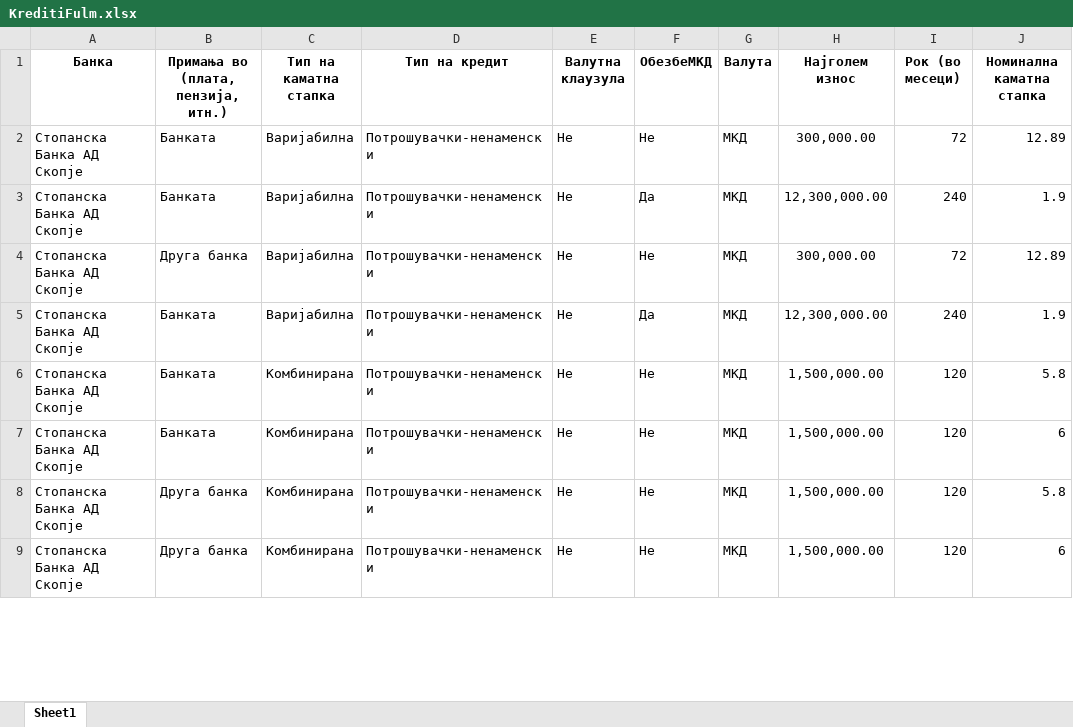
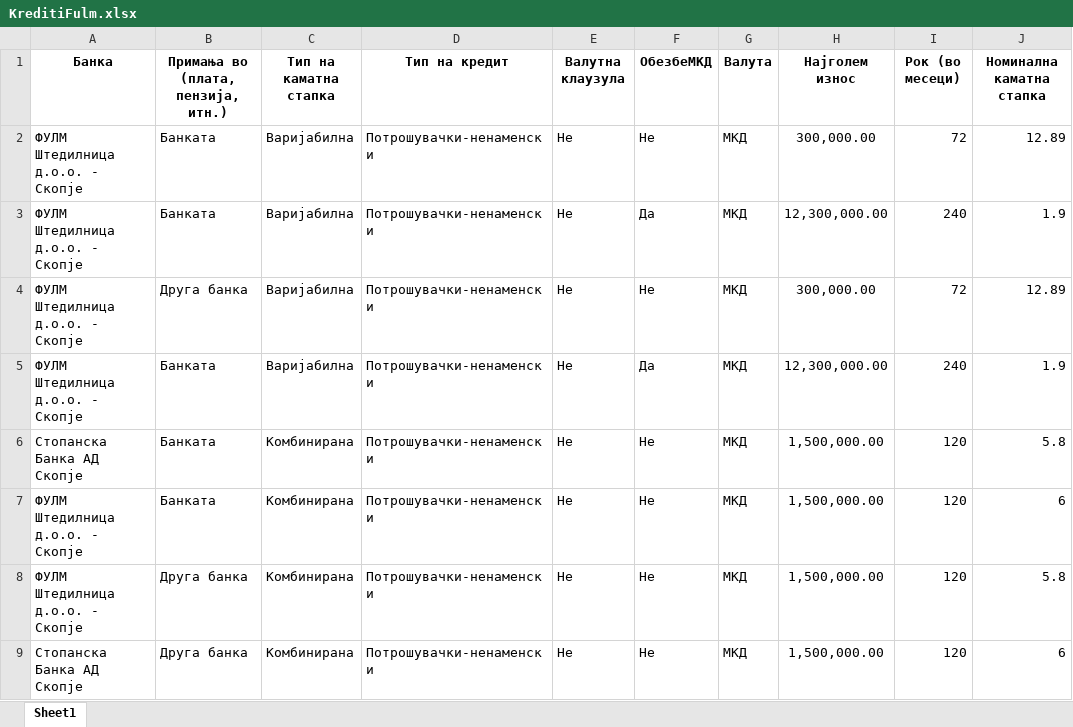
Before and after one commit to vladimirmiovski/cdtfile, an Excel workbook: KreditiFulm.xlsx, sheet Sheet1, drawn as a sheet; only a part is shown; values as stored, in another font and other column widths than the file's, no borders; the diff covers the shown part only; the diff names each change by its address in the sheet, - before the commit and + after, or states it on an @@ line.

Commit message:
Add files via upload

```diff
--- a/KreditiFulm.xlsx (sheet Sheet1)
+++ b/KreditiFulm.xlsx (sheet Sheet1)
-A2:A5 (Банка): Стопанска Банка АД Скопје
+A2:A5 (Банка): ФУЛМ Штедилница д.о.о. - Скопје
-A7:A8 (Банка): Стопанска Банка АД Скопје
+A7:A8 (Банка): ФУЛМ Штедилница д.о.о. - Скопје
```
Also changed, not shown: 6 edited cells elsewhere in this sheet.
